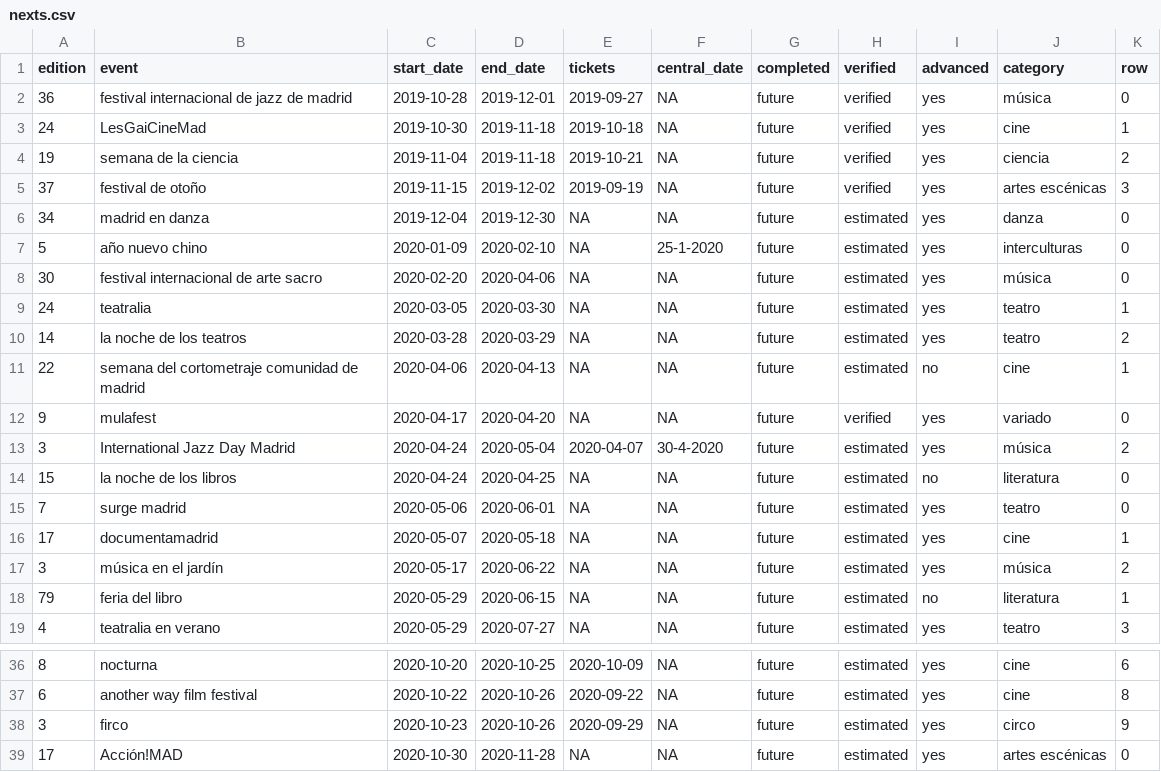
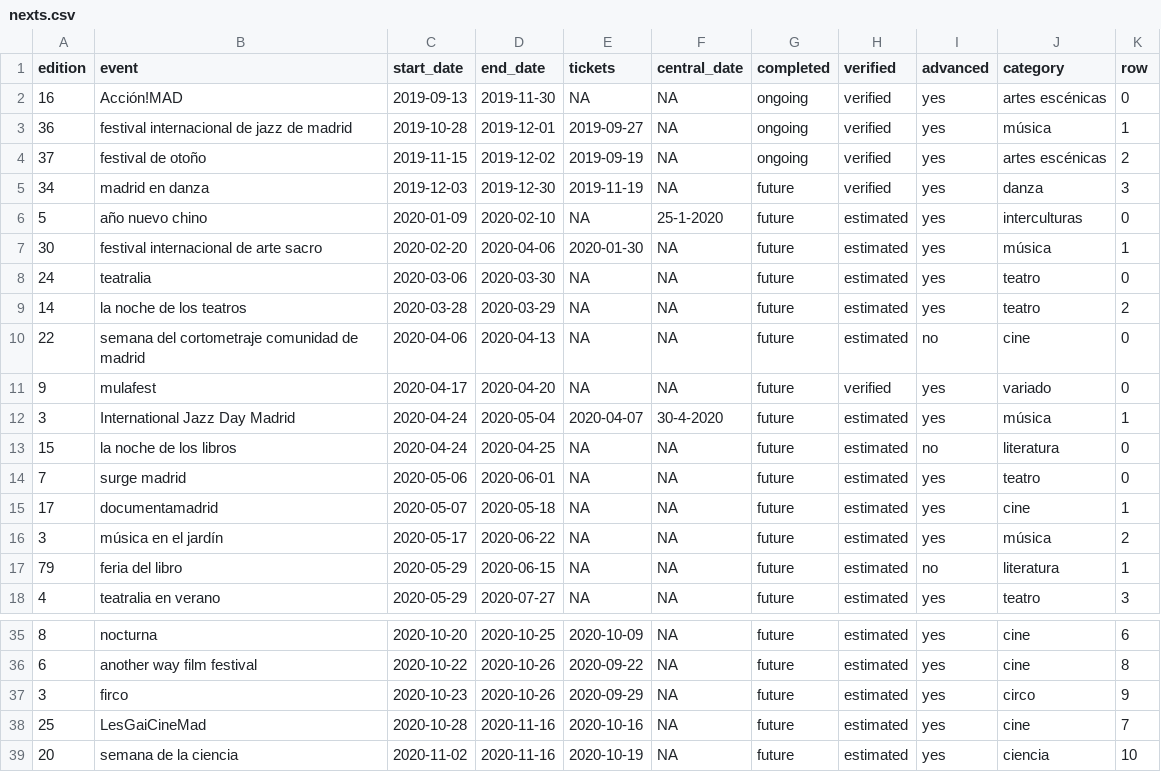
Before and after one commit to maritrinez/culturetaMAD, a CSV file: webapp/public/data/nexts.csv, drawn as a sheet; only a part is shown, gaps mark what is left out.

Commit message:
update data

```diff
--- a/webapp/public/data/nexts.csv
+++ b/webapp/public/data/nexts.csv
@@ -1,14 +1,13 @@
 edition,event,start_date,end_date,tickets,central_date,completed,verified,advanced,category,row
-36,festival internacional de jazz de madrid,2019-10-28,2019-12-01,2019-09-27,NA,future,verified,yes,música,0
-24,LesGaiCineMad,2019-10-30,2019-11-18,2019-10-18,NA,future,verified,yes,cine,1
-19,semana de la ciencia,2019-11-04,2019-11-18,2019-10-21,NA,future,verified,yes,ciencia,2
-37,festival de otoño,2019-11-15,2019-12-02,2019-09-19,NA,future,verified,yes,artes escénicas,3
-34,madrid en danza,2019-12-04,2019-12-30,NA,NA,future,estimated,yes,danza,0
+16,Acción!MAD,2019-09-13,2019-11-30,NA,NA,ongoing,verified,yes,artes escénicas,0
+36,festival internacional de jazz de madrid,2019-10-28,2019-12-01,2019-09-27,NA,ongoing,verified,yes,música,1
+37,festival de otoño,2019-11-15,2019-12-02,2019-09-19,NA,ongoing,verified,yes,artes escénicas,2
+34,madrid en danza,2019-12-03,2019-12-30,2019-11-19,NA,future,verified,yes,danza,3
 5,año nuevo chino,2020-01-09,2020-02-10,NA,25-1-2020,future,estimated,yes,interculturas,0
-30,festival internacional de arte sacro,2020-02-20,2020-04-06,NA,NA,future,estimated,yes,música,0
-24,teatralia,2020-03-05,2020-03-30,NA,NA,future,estimated,yes,teatro,1
+30,festival internacional de arte sacro,2020-02-20,2020-04-06,2020-01-30,NA,future,estimated,yes,música,1
+24,teatralia,2020-03-06,2020-03-30,NA,NA,future,estimated,yes,teatro,0
 14,la noche de los teatros,2020-03-28,2020-03-29,NA,NA,future,estimated,yes,teatro,2
-22,semana del cortometraje comunidad de madrid,2020-04-06,2020-04-13,NA,NA,future,estimated,no,cine,1
+22,semana del cortometraje comunidad de madrid,2020-04-06,2020-04-13,NA,NA,future,estimated,no,cine,0
 9,mulafest,2020-04-17,2020-04-20,NA,NA,future,verified,yes,variado,0
-3,International Jazz Day Madrid,2020-04-24,2020-05-04,2020-04-07,30-4-2020,future,estimated,yes,música,2
+3,International Jazz Day Madrid,2020-04-24,2020-05-04,2020-04-07,30-4-2020,future,estimated,yes,música,1
 15,la noche de los libros,2020-04-24,2020-04-25,NA,NA,future,estimated,no,literatura,0
@@ -38,2 +37,3 @@ edition,event,start_date,end_date,tickets,central_date,completed,verified,advanc
 3,firco,2020-10-23,2020-10-26,2020-09-29,NA,future,estimated,yes,circo,9
-17,Acción!MAD,2020-10-30,2020-11-28,NA,NA,future,estimated,yes,artes escénicas,0
+25,LesGaiCineMad,2020-10-28,2020-11-16,2020-10-16,NA,future,estimated,yes,cine,7
+20,semana de la ciencia,2020-11-02,2020-11-16,2020-10-19,NA,future,estimated,yes,ciencia,10
```
